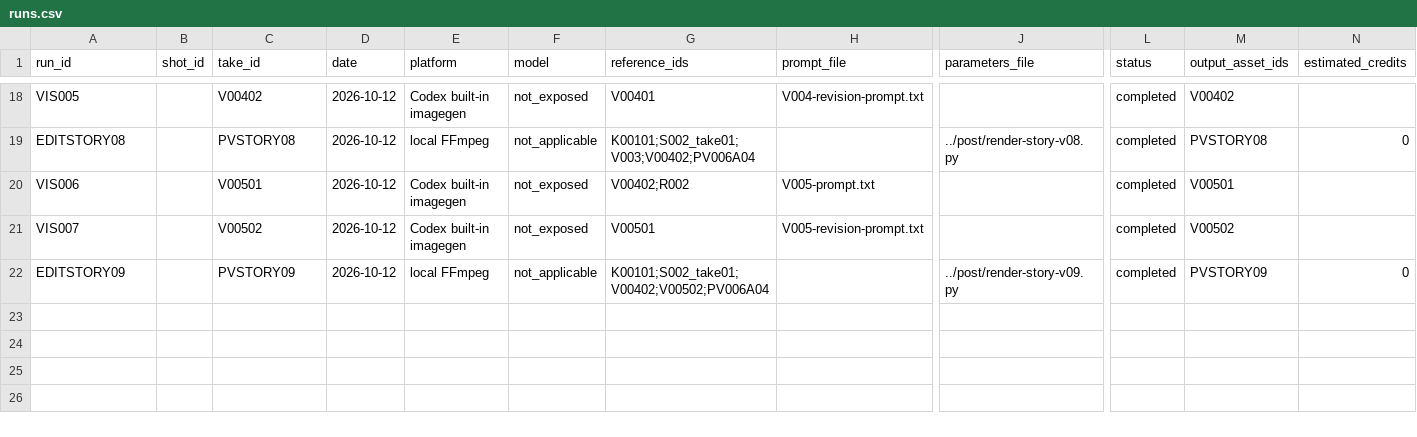
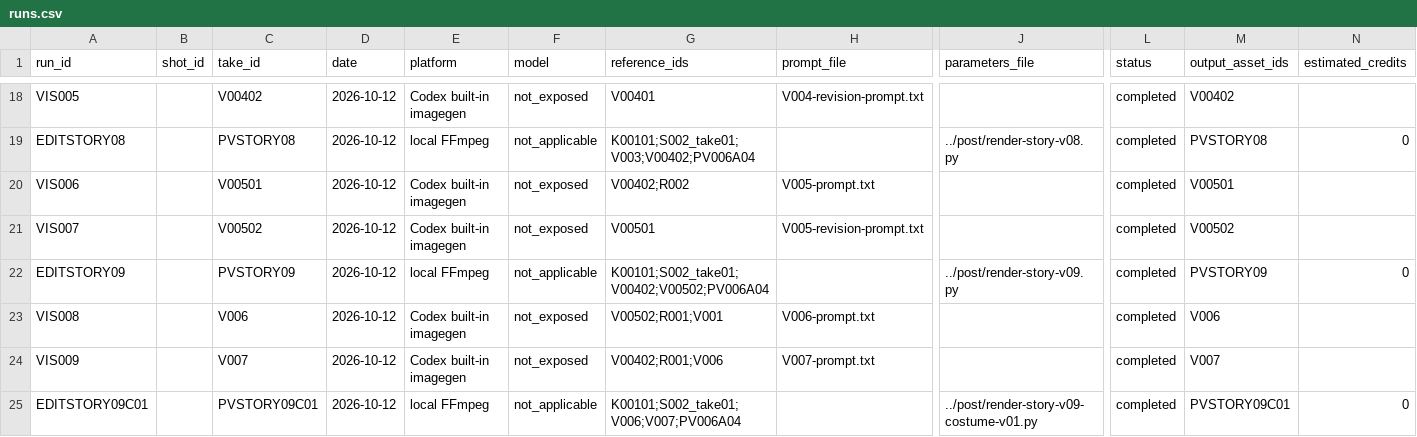
Before and after one commit to lj99boy/last_ai_video, a CSV file: works/0001-in-london/production/runs.csv, drawn as a sheet; only a part is shown, gaps mark what is left out; rows hold the shown columns only; the diff names each change by its address in the sheet, - before the commit and + after, or states it on an @@ line.

```diff
--- a/works/0001-in-london/production/runs.csv
+++ b/works/0001-in-london/production/runs.csv
+row 23: VIS008 |  | V006 | 2026-10-12 | Codex built-in imagegen | not_exposed | V00502;R001;V001 | V006-prompt.txt |  | completed | V006
+row 24: VIS009 |  | V007 | 2026-10-12 | Codex built-in imagegen | not_exposed | V00402;R001;V006 | V007-prompt.txt |  | completed | V007
+row 25: EDITSTORY09C01 |  | PVSTORY09C01 | 2026-10-12 | local FFmpeg | not_applicable | K00101;S002_take01;V006;V007;PV006A04 |  | ../post/render-story-v09-costume-v01.py | completed | PVSTORY09C01 | 0
```
Also changed, not shown: works/0001-in-london/post/edit.csv, works/0001-in-london/preproduction/shots.csv, 15 other files.
